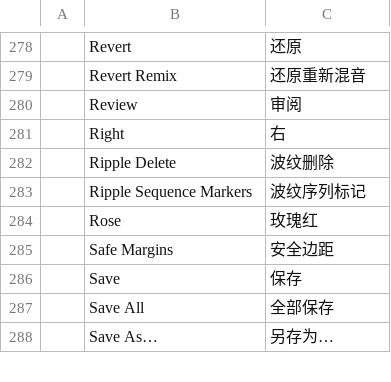
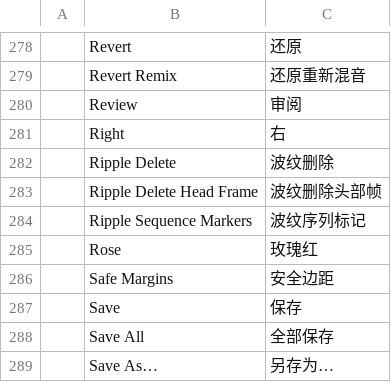
Before and after one commit to salim-studio/filmsweet, a TSV file: crates/ui-egui/src/i18n/zh-cn.tsv, drawn as a sheet; only a part is shown, gaps mark what is left out.

```diff
--- a/crates/ui-egui/src/i18n/zh-cn.tsv
+++ b/crates/ui-egui/src/i18n/zh-cn.tsv
@@ -282,2 +282,3 @@
 	Ripple Delete	波纹删除
+	Ripple Delete Head Frame	波纹删除头部帧
 	Ripple Sequence Markers	波纹序列标记
```
Also changed, not shown: crates/ui-egui/src/i18n/fr.tsv, crates/ui-egui/src/i18n/id.tsv, 7 other files.
